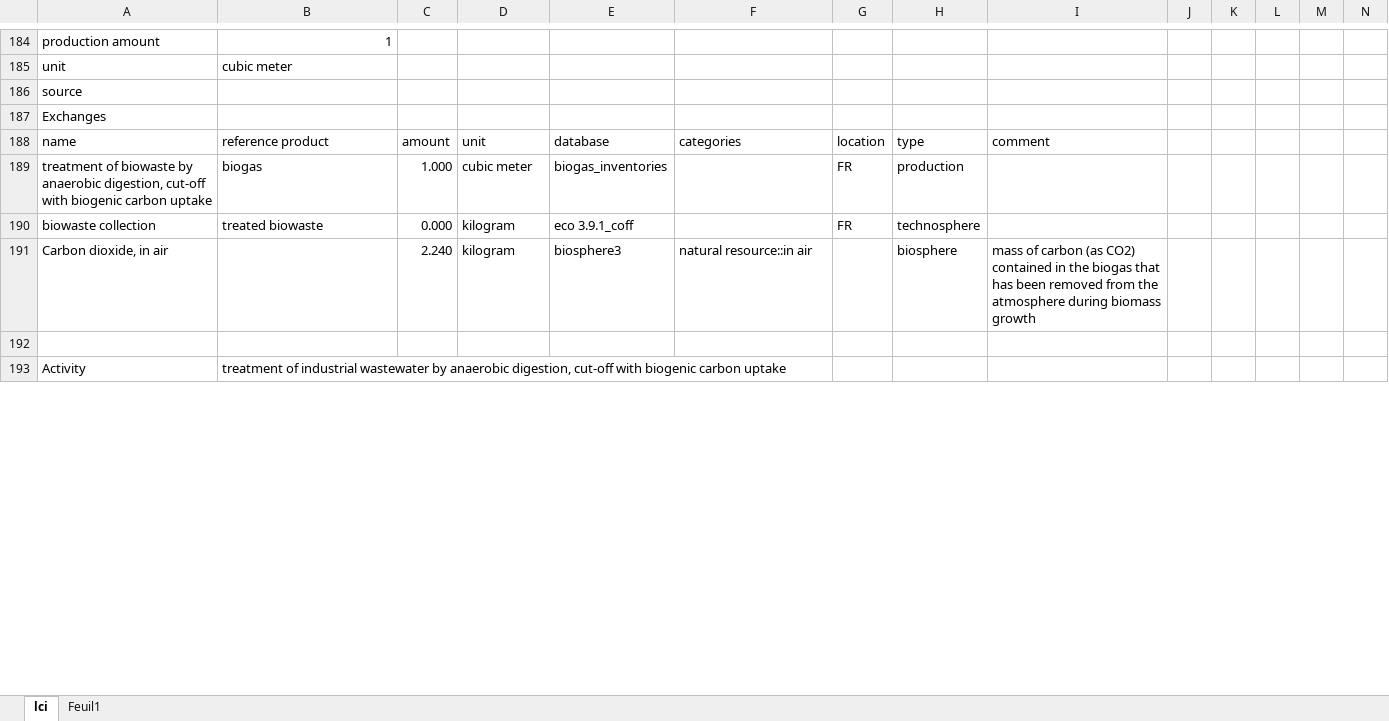
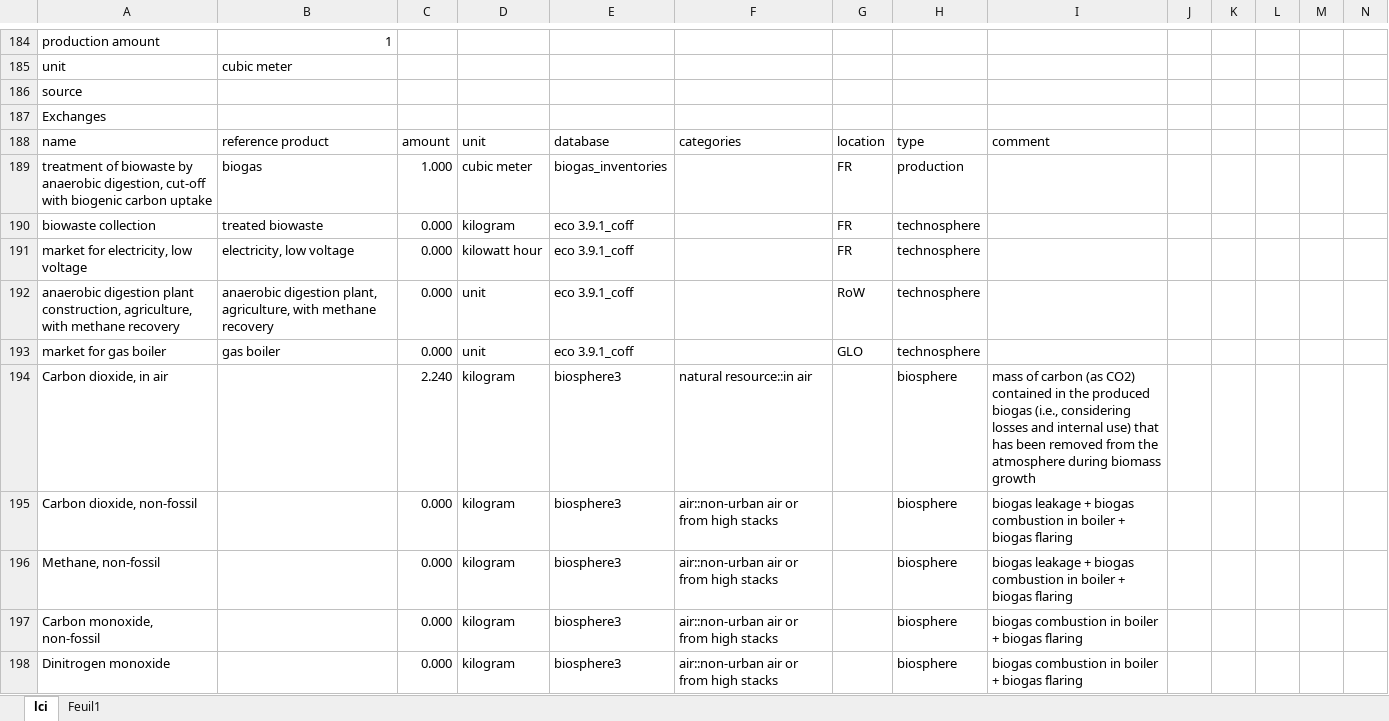
Before and after one commit to oie-mines-paristech/ADEME_scenarios_premise, an Excel workbook: inventories/lci-Tr2050-Copie.xlsx, sheet lci, drawn as a sheet; only a part is shown, gaps mark what is left out; the shorter side is filled out with more unchanged rows; values as stored, in another font and other column widths than the file's, no cell formats; addresses are those after the commit; rows hold the shown columns only; the diff covers the shown part only; the diff names each change by its address in the sheet, - before the commit and + after, or states it on an @@ line.

```diff
--- a/inventories/lci-Tr2050-Copie.xlsx (sheet lci)
+++ b/inventories/lci-Tr2050-Copie.xlsx (sheet lci)
+row 191: market for electricity, low voltage | electricity, low voltage | 0.000 | kilowatt hour | eco 3.9.1_coff |  | FR | technosphere
+row 192: anaerobic digestion plant construction, agriculture, with methane recovery | anaerobic digestion plant, agriculture, with methane recovery | 0.000 | unit | eco 3.9.1_coff |  | RoW | technosphere
+row 193: market for gas boiler | gas boiler | 0.000 | unit | eco 3.9.1_coff |  | GLO | technosphere
-I194: …in the biogas that has…
+I194: …in the produced biogas (i.e., considering losses and internal use) that has…
+row 195: Carbon dioxide, non-fossil |  | 0.000 | kilogram | biosphere3 | air::non-urban air or from high stacks |  | biosphere | biogas leakage + biogas combustion in boiler + biogas flaring
+row 196: Methane, non-fossil |  | 0.000 | kilogram | biosphere3 | air::non-urban air or from high stacks |  | biosphere | biogas leakage + biogas combustion in boiler + biogas flaring
+row 197: Carbon monoxide, non-fossil |  | 0.000 | kilogram | biosphere3 | air::non-urban air or from high stacks |  | biosphere | biogas combustion in boiler + biogas flaring
+row 198: Dinitrogen monoxide |  | 0.000 | kilogram | biosphere3 | air::non-urban air or from high stacks |  | biosphere | biogas combustion in boiler + biogas flaring
```
Also changed, not shown: 111 added rows, 1 moved row and 23 edited cells elsewhere in this sheet, cell formats, formulas that keep their value, 1 other file.
